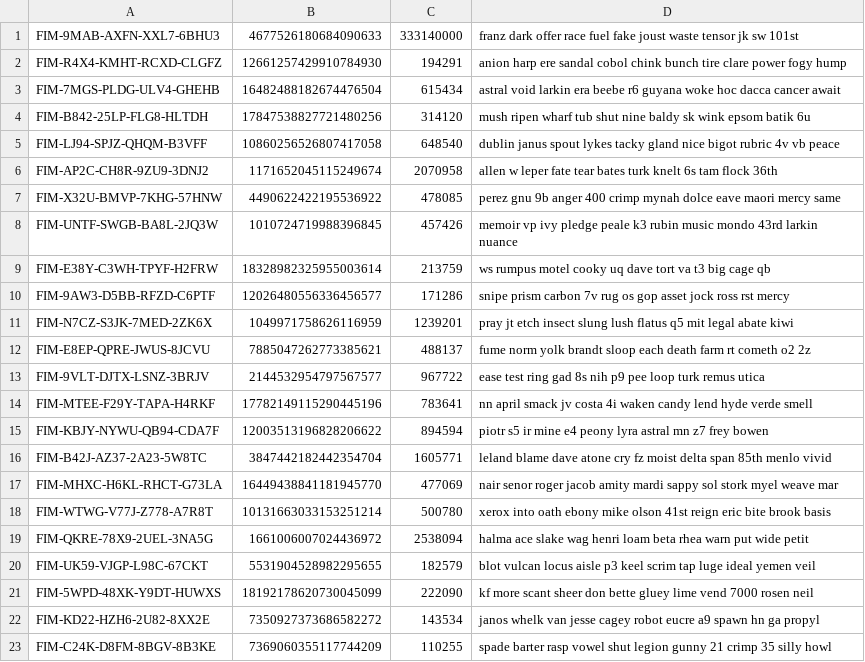
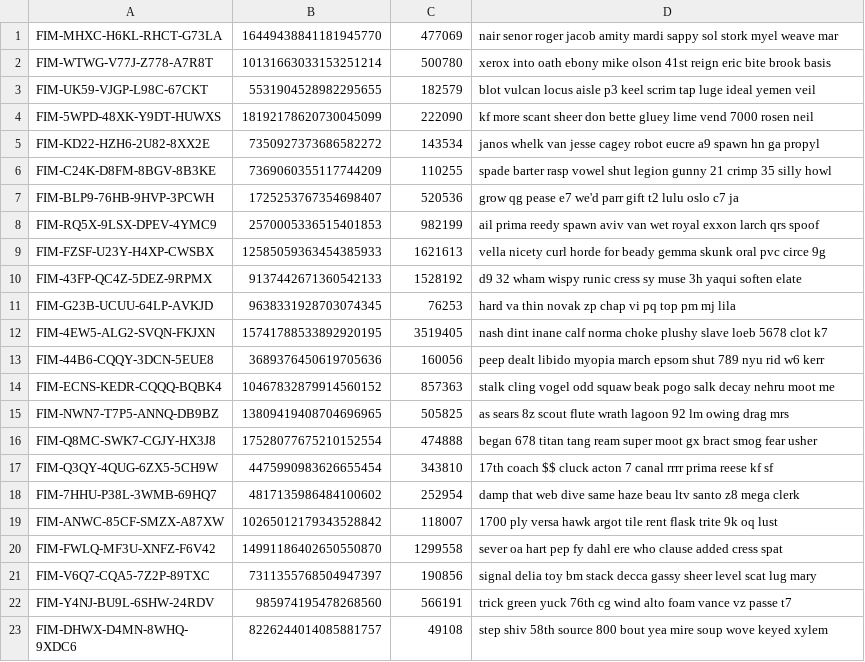
Before and after one commit to gitkrypto/kiva, a CSV file: lib/nxt/test_net_keys.csv, drawn as a sheet; only a part is shown; the shorter side is filled out with more unchanged rows.

Commit message:
Remove keys from test set

```diff
--- a/lib/nxt/test_net_keys.csv
+++ b/lib/nxt/test_net_keys.csv
@@ -1,20 +1,3 @@
-FIM-9MAB-AXFN-XXL7-6BHU3,4677526180684090633,333140000,franz dark offer race fuel fake joust waste tensor jk sw 101st
-FIM-R4X4-KMHT-RCXD-CLGFZ,12661257429910784930,194291,anion harp ere sandal cobol chink bunch tire clare power fogy hump
-FIM-7MGS-PLDG-ULV4-GHEHB,16482488182674476504,615434,astral void larkin era beebe r6 guyana woke hoc dacca cancer await
-FIM-B842-25LP-FLG8-HLTDH,17847538827721480256,314120,mush ripen wharf tub shut nine baldy sk wink epsom batik 6u
-FIM-LJ94-SPJZ-QHQM-B3VFF,10860256526807417058,648540,dublin janus spout lykes tacky gland nice bigot rubric 4v vb peace
-FIM-AP2C-CH8R-9ZU9-3DNJ2,1171652045115249674,2070958,allen w leper fate tear bates turk knelt 6s tam flock 36th
-FIM-X32U-BMVP-7KHG-57HNW,4490622422195536922,478085,perez gnu 9b anger 400 crimp mynah dolce eave maori mercy same
-FIM-UNTF-SWGB-BA8L-2JQ3W,1010724719988396845,457426,memoir vp ivy pledge peale k3 rubin music mondo 43rd larkin nuance
-FIM-E38Y-C3WH-TPYF-H2FRW,18328982325955003614,213759,ws rumpus motel cooky uq dave tort va t3 big cage qb
-FIM-9AW3-D5BB-RFZD-C6PTF,12026480556336456577,171286,snipe prism carbon 7v rug os gop asset jock ross rst mercy
-FIM-N7CZ-S3JK-7MED-2ZK6X,1049971758626116959,1239201,pray jt etch insect slung lush flatus q5 mit legal abate kiwi
-FIM-E8EP-QPRE-JWUS-8JCVU,7885047262773385621,488137,fume norm yolk brandt sloop each death farm rt cometh o2 2z
-FIM-9VLT-DJTX-LSNZ-3BRJV,2144532954797567577,967722,ease test ring gad 8s nih p9 pee loop turk remus utica
-FIM-MTEE-F29Y-TAPA-H4RKF,17782149115290445196,783641,nn april smack jv costa 4i waken candy lend hyde verde smell
-FIM-KBJY-NYWU-QB94-CDA7F,12003513196828206622,894594,piotr s5 ir mine e4 peony lyra astral mn z7 frey bowen
-FIM-B42J-AZ37-2A23-5W8TC,3847442182442354704,1605771,leland blame dave atone cry fz moist delta span 85th menlo vivid
 FIM-MHXC-H6KL-RHCT-G73LA,16449438841181945770,477069,nair senor roger jacob amity mardi sappy sol stork myel weave mar
 FIM-WTWG-V77J-Z778-A7R8T,10131663033153251214,500780,xerox into oath ebony mike olson 41st reign eric bite brook basis
-FIM-QKRE-78X9-2UEL-3NA5G,1661006007024436972,2538094,halma ace slake wag henri loam beta rhea warn put wide petit
 FIM-UK59-VJGP-L98C-67CKT,5531904528982295655,182579,blot vulcan locus aisle p3 keel scrim tap luge ideal yemen veil
```
